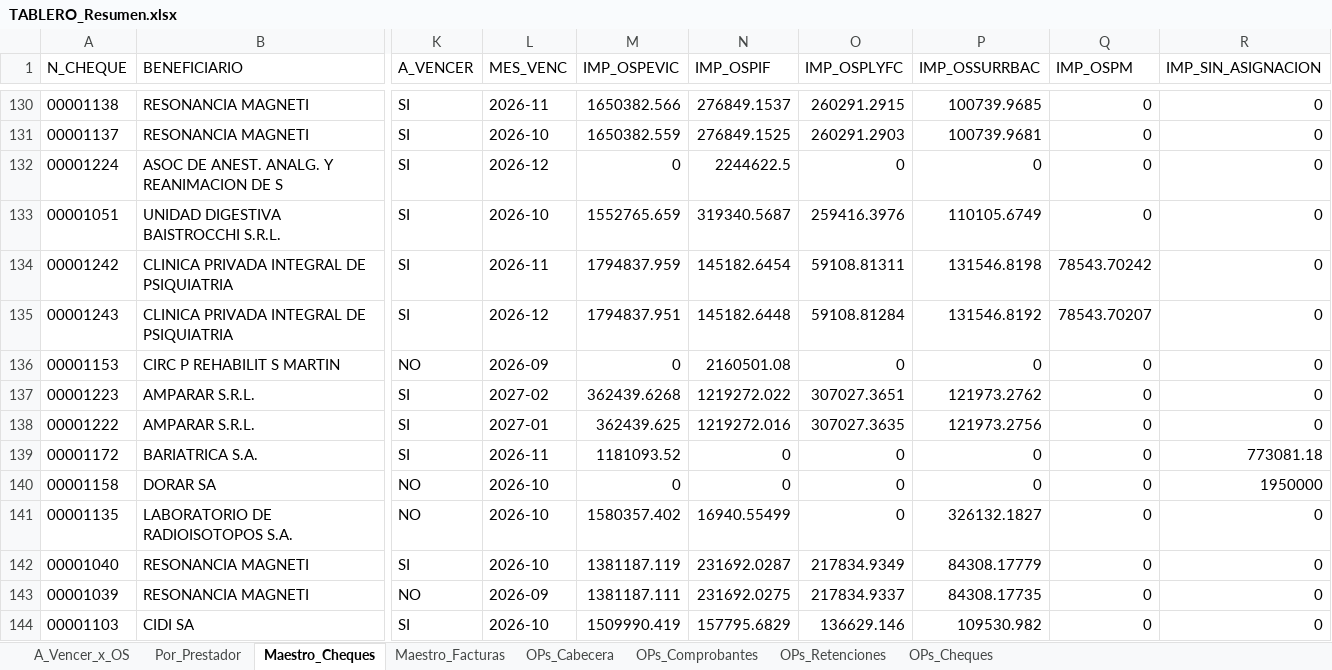
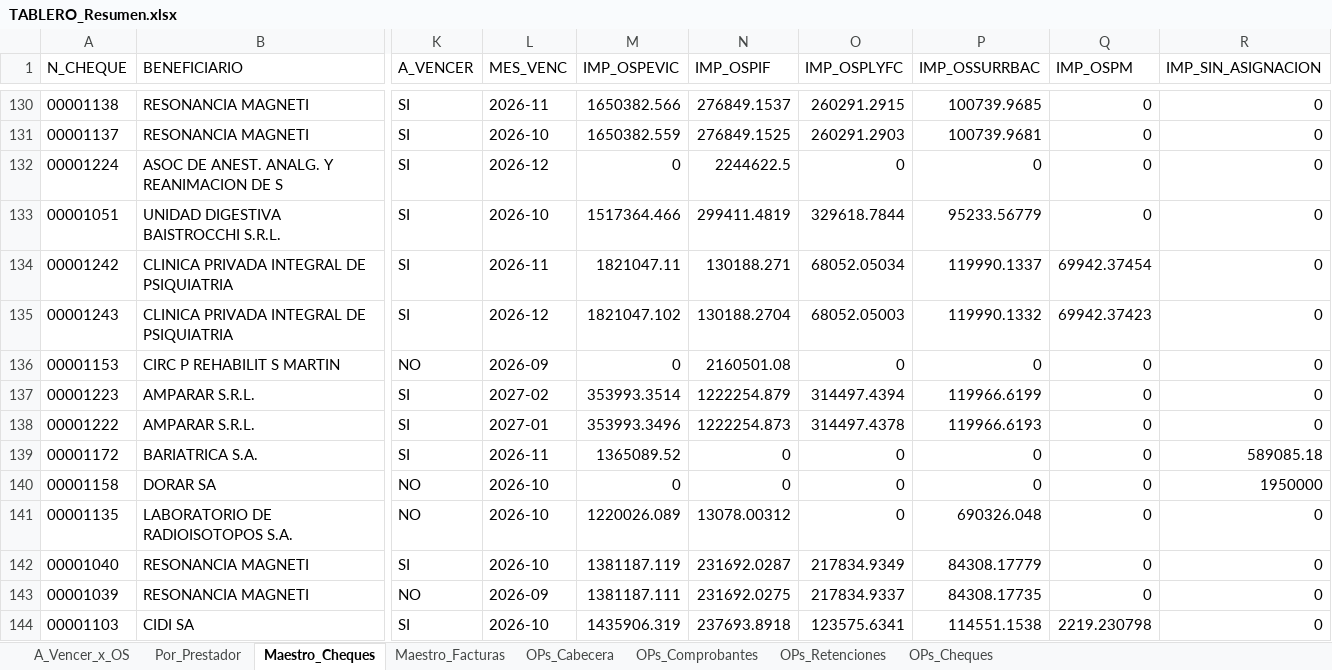
Before and after one commit to francolunaklick-web/GRIFFTABLEROS, an Excel workbook: cuentas_a_pagar/TABLERO_Resumen.xlsx, sheet Maestro_Cheques, drawn as a sheet; only a part is shown, gaps mark what is left out; values as stored, in another font and other column widths than the file's, no borders; the diff covers the shown part only; the diff names each change by its address in the sheet, - before the commit and + after, or states it on an @@ line.

```diff
--- a/cuentas_a_pagar/TABLERO_Resumen.xlsx (sheet Maestro_Cheques)
+++ b/cuentas_a_pagar/TABLERO_Resumen.xlsx (sheet Maestro_Cheques)
-M133 (IMP_OSPEVIC): 1552765.659
+M133 (IMP_OSPEVIC): 1517364.466
-N133 (IMP_OSPIF): 319340.5687
+N133 (IMP_OSPIF): 299411.4819
-O133 (IMP_OSPLYFC): 259416.3976
+O133 (IMP_OSPLYFC): 329618.7844
-P133 (IMP_OSSURRBAC): 110105.6749
+P133 (IMP_OSSURRBAC): 95233.56779
-M134 (IMP_OSPEVIC): 1794837.959
+M134 (IMP_OSPEVIC): 1821047.11
-N134 (IMP_OSPIF): 145182.6454
+N134 (IMP_OSPIF): 130188.271
-O134 (IMP_OSPLYFC): 59108.81311
+O134 (IMP_OSPLYFC): 68052.05034
-P134 (IMP_OSSURRBAC): 131546.8198
+P134 (IMP_OSSURRBAC): 119990.1337
-Q134 (IMP_OSPM): 78543.70242
+Q134 (IMP_OSPM): 69942.37454
-M135 (IMP_OSPEVIC): 1794837.951
+M135 (IMP_OSPEVIC): 1821047.102
-N135 (IMP_OSPIF): 145182.6448
+N135 (IMP_OSPIF): 130188.2704
-O135 (IMP_OSPLYFC): 59108.81284
+O135 (IMP_OSPLYFC): 68052.05003
-P135 (IMP_OSSURRBAC): 131546.8192
+P135 (IMP_OSSURRBAC): 119990.1332
-Q135 (IMP_OSPM): 78543.70207
+Q135 (IMP_OSPM): 69942.37423
-M137 (IMP_OSPEVIC): 362439.6268
+M137 (IMP_OSPEVIC): 353993.3514
-N137 (IMP_OSPIF): 1219272.022
+N137 (IMP_OSPIF): 1222254.879
-O137 (IMP_OSPLYFC): 307027.3651
+O137 (IMP_OSPLYFC): 314497.4394
-P137 (IMP_OSSURRBAC): 121973.2762
+P137 (IMP_OSSURRBAC): 119966.6199
-M138 (IMP_OSPEVIC): 362439.625
+M138 (IMP_OSPEVIC): 353993.3496
-N138 (IMP_OSPIF): 1219272.016
+N138 (IMP_OSPIF): 1222254.873
-O138 (IMP_OSPLYFC): 307027.3635
+O138 (IMP_OSPLYFC): 314497.4378
-P138 (IMP_OSSURRBAC): 121973.2756
+P138 (IMP_OSSURRBAC): 119966.6193
-M139 (IMP_OSPEVIC): 1181093.52
+M139 (IMP_OSPEVIC): 1365089.52
-R139 (IMP_SIN_ASIGNACION): 773081.18
+R139 (IMP_SIN_ASIGNACION): 589085.18
-M141 (IMP_OSPEVIC): 1580357.402
+M141 (IMP_OSPEVIC): 1220026.089
-N141 (IMP_OSPIF): 16940.55499
+N141 (IMP_OSPIF): 13078.00312
-P141 (IMP_OSSURRBAC): 326132.1827
+P141 (IMP_OSSURRBAC): 690326.048
-M144 (IMP_OSPEVIC): 1509990.419
+M144 (IMP_OSPEVIC): 1435906.319
-N144 (IMP_OSPIF): 157795.6829
+N144 (IMP_OSPIF): 237693.8918
-O144 (IMP_OSPLYFC): 136629.146
+O144 (IMP_OSPLYFC): 123575.6341
-P144 (IMP_OSSURRBAC): 109530.982
+P144 (IMP_OSSURRBAC): 114551.1538
-Q144 (IMP_OSPM): 0
+Q144 (IMP_OSPM): 2219.230798
```
Also changed, not shown: 569 edited cells elsewhere in this sheet, sheet Maestro_Facturas, sheet Por_Prestador, sheet A_Vencer_x_OS, estado_resultado/TABLERO_Resumen.xlsx, flujo_bancario/TABLERO_Resumen.xlsx, 10 other files.
